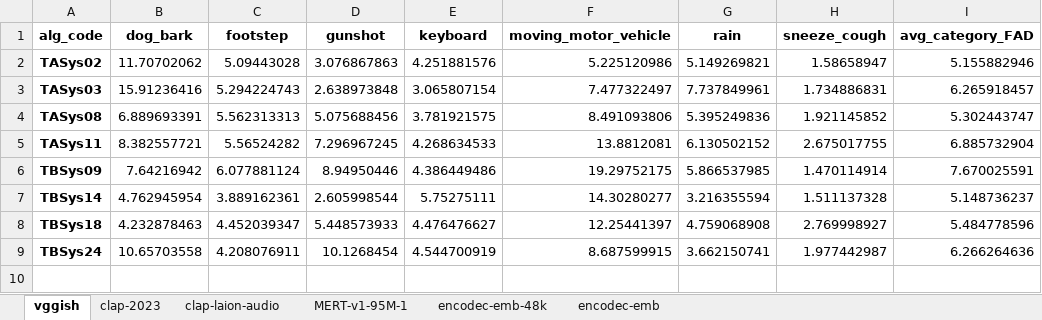
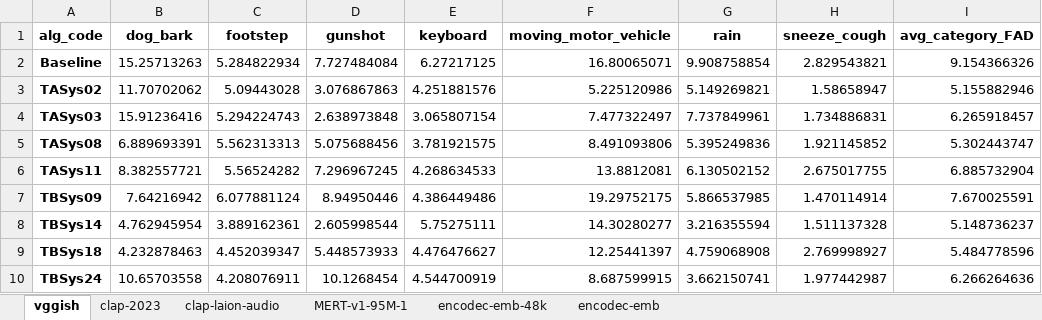
Before and after one commit to mathieulagrange/dcaseFadEmbedding, an Excel workbook: excel_files/fadScores.xlsx, sheet vggish, drawn as a sheet; values as stored, in another font and other column widths than the file's, no borders; the diff names each change by its address in the sheet, - before the commit and + after, or states it on an @@ line.

Commit message:
add baseline to calculation

```diff
--- a/excel_files/fadScores.xlsx (sheet vggish)
+++ b/excel_files/fadScores.xlsx (sheet vggish)
+row 2: Baseline | 15.25713263 | 5.284822934 | 7.727484084 | 6.27217125 | 16.80065071 | 9.908758854 | 2.829543821 | 9.154366326
```
Also changed, not shown: sheet clap-2023, sheet MERT-v1-95M-1, sheet encodec-emb, sheet encodec-emb-48k, sheet clap-laion-audio, excel_files/correlation.xlsx, excel_files/perceptualEval.xlsx, 7 other files.
